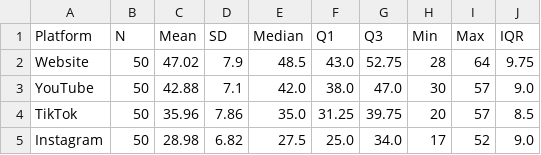
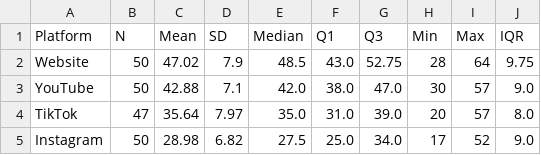
Before and after one commit to ayothedoc3/masters-thesis, a CSV file: analysis/output/tables/discern_descriptive_by_platform.csv, drawn as a sheet.

```diff
--- a/analysis/output/tables/discern_descriptive_by_platform.csv
+++ b/analysis/output/tables/discern_descriptive_by_platform.csv
@@ -3,3 +3,3 @@ Website,50,47.02,7.9,48.5,43.0,52.75,28,64,9.75
 YouTube,50,42.88,7.1,42.0,38.0,47.0,30,57,9.0
-TikTok,50,35.96,7.86,35.0,31.25,39.75,20,57,8.5
+TikTok,47,35.64,7.97,35.0,31.0,39.0,20,57,8.0
 Instagram,50,28.98,6.82,27.5,25.0,34.0,17,52,9.0
```
Also changed, not shown: analysis/output/tables/discern_question_means_by_platform.csv, analysis/output/tables/dunn_posthoc_discern.csv, 47 other files.
